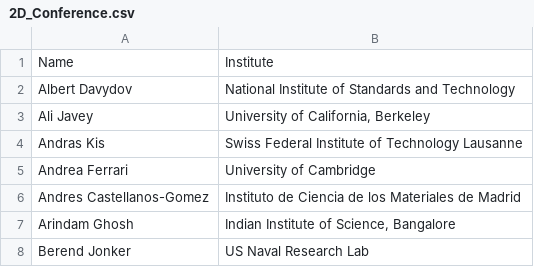
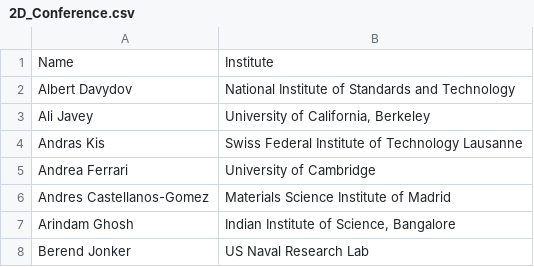
Before and after one commit to 0Hughman0/tmd_conference, a CSV file: tmd_conference/_data/2D_Conference.csv, drawn as a sheet; only a part is shown.

```diff
--- a/tmd_conference/_data/2D_Conference.csv
+++ b/tmd_conference/_data/2D_Conference.csv
@@ -5,3 +5,3 @@ Andras Kis,Swiss Federal Institute of Technology Lausanne
 Andrea Ferrari,University of Cambridge
-Andres Castellanos-Gomez,Instituto de Ciencia de los Materiales de Madrid
+Andres Castellanos-Gomez,Materials Science Institute of Madrid
 Arindam Ghosh,"Indian Institute of Science, Bangalore"
```
Also changed, not shown: 2 other files.
